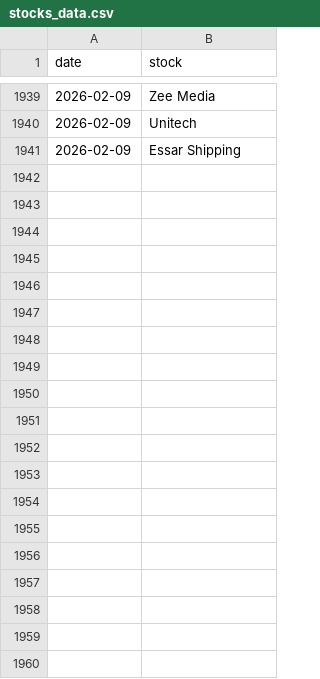
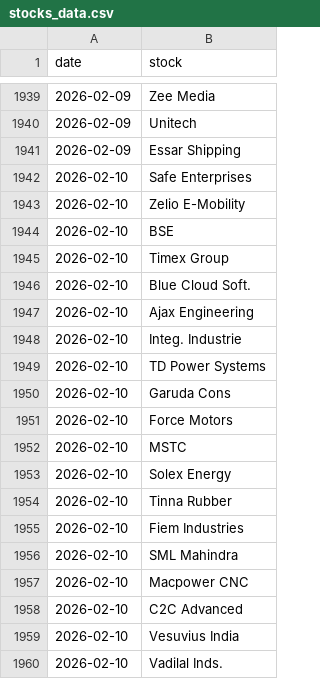
Before and after one commit to flamemission-boop/top-gainers-data, a CSV file: data/stocks_data.csv, drawn as a sheet; only a part is shown, gaps mark what is left out; the diff covers the shown part only; the diff names each change by its address in the sheet, - before the commit and + after, or states it on an @@ line.

```diff
--- a/data/stocks_data.csv
+++ b/data/stocks_data.csv
+row 1942: 2026-02-10 | Safe Enterprises
+row 1943: 2026-02-10 | Zelio E-Mobility
+row 1944: 2026-02-10 | BSE
+row 1945: 2026-02-10 | Timex Group
+row 1946: 2026-02-10 | Blue Cloud Soft.
+row 1947: 2026-02-10 | Ajax Engineering
+row 1948: 2026-02-10 | Integ. Industrie
+row 1949: 2026-02-10 | TD Power Systems
+row 1950: 2026-02-10 | Garuda Cons
+row 1951: 2026-02-10 | Force Motors
+row 1952: 2026-02-10 | MSTC
+row 1953: 2026-02-10 | Solex Energy
+row 1954: 2026-02-10 | Tinna Rubber
+row 1955: 2026-02-10 | Fiem Industries
+row 1956: 2026-02-10 | SML Mahindra
+row 1957: 2026-02-10 | Macpower CNC
+row 1958: 2026-02-10 | C2C Advanced
+row 1959: 2026-02-10 | Vesuvius India
+row 1960: 2026-02-10 | Vadilal Inds.
```
Also changed, not shown: 50 added rows elsewhere in this file, data/industry_data.csv, 1 other file.
